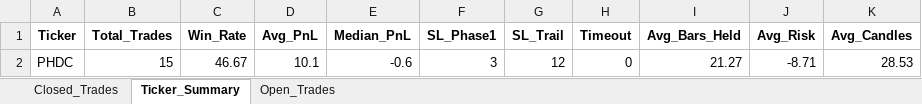
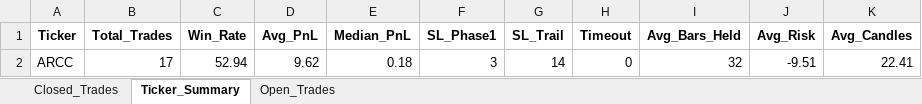
Before and after one commit to vancedmazen-art/stock_dashboard, an Excel workbook: Pattern_Scanner_Results.xlsx, sheet Ticker_Summary, drawn as a sheet; values as stored, in another font and other column widths than the file's, no borders; removed rows and columns are numbered as before the commit, all else as after; the diff names each change by its address in the sheet, - before the commit and + after, or states it on an @@ line.

```diff
--- a/Pattern_Scanner_Results.xlsx (sheet Ticker_Summary)
+++ b/Pattern_Scanner_Results.xlsx (sheet Ticker_Summary)
-row 2: PHDC | 15 | 46.67 | 10.1 | -0.6 | 3 | 12 | 0 | 21.27 | -8.71 | 28.53
+row 2: ARCC | 17 | 52.94 | 9.62 | 0.18 | 3 | 14 | 0 | 32 | -9.51 | 22.41
```
Also changed, not shown: sheet Closed_Trades, sheet Open_Trades.
